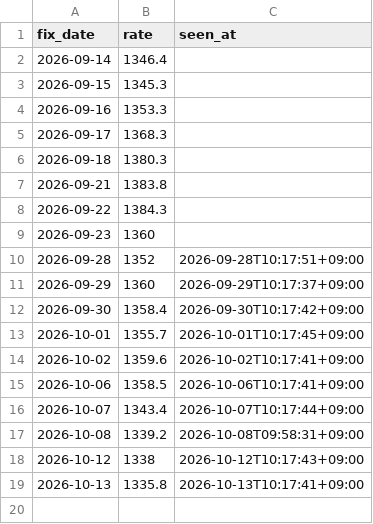
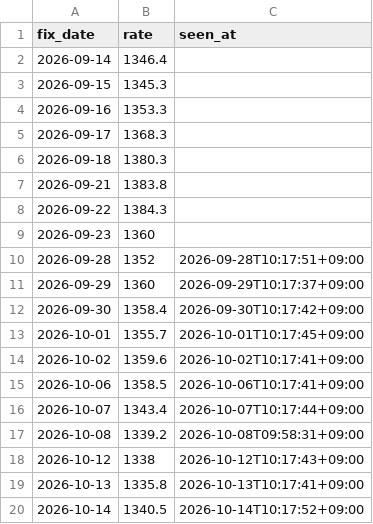
Before and after one commit to jinukkkim/dutyfree-exchange-rate, a CSV file: data/ecos_seen.csv, drawn as a sheet; the diff names each change by its address in the sheet, - before the commit and + after, or states it on an @@ line.

```diff
--- a/data/ecos_seen.csv
+++ b/data/ecos_seen.csv
+row 20: 2026-10-14 | 1340.5 | 2026-10-14T10:17:52+09:00
```
